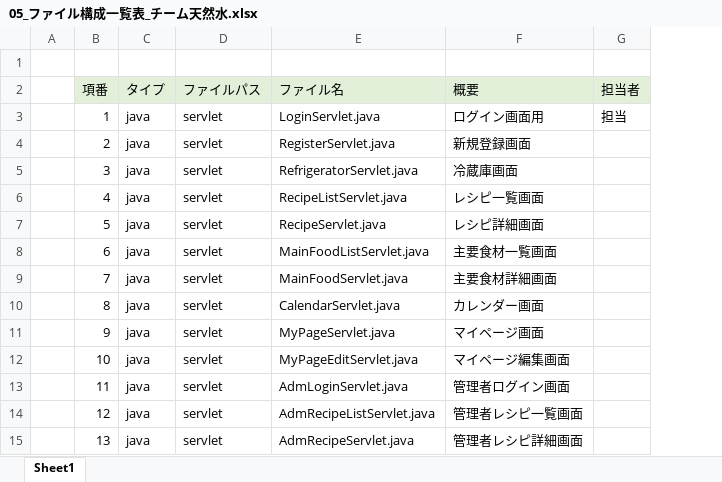
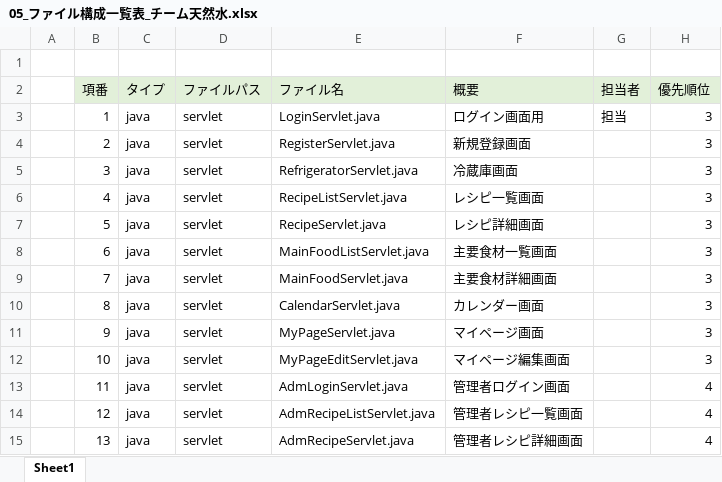
Before and after one commit to dojo2023/C-6, an Excel workbook: doc/05_ファイル構成一覧表_チーム天然水.xlsx, sheet Sheet1, drawn as a sheet; only a part is shown; values as stored, in another font and other column widths than the file's, no borders; the diff names each change by its address in the sheet, - before the commit and + after, or states it on an @@ line.

```diff
--- a/doc/05_ファイル構成一覧表_チーム天然水.xlsx (sheet Sheet1)
+++ b/doc/05_ファイル構成一覧表_チーム天然水.xlsx (sheet Sheet1)
+column H (優先順位), rows 3-15: 3 | 3 | 3 | 3 | 3 | 3 | 3 | 3 | 3 | 3 | 4 | 4 | 4
```
Also changed, not shown: 2 other files.
